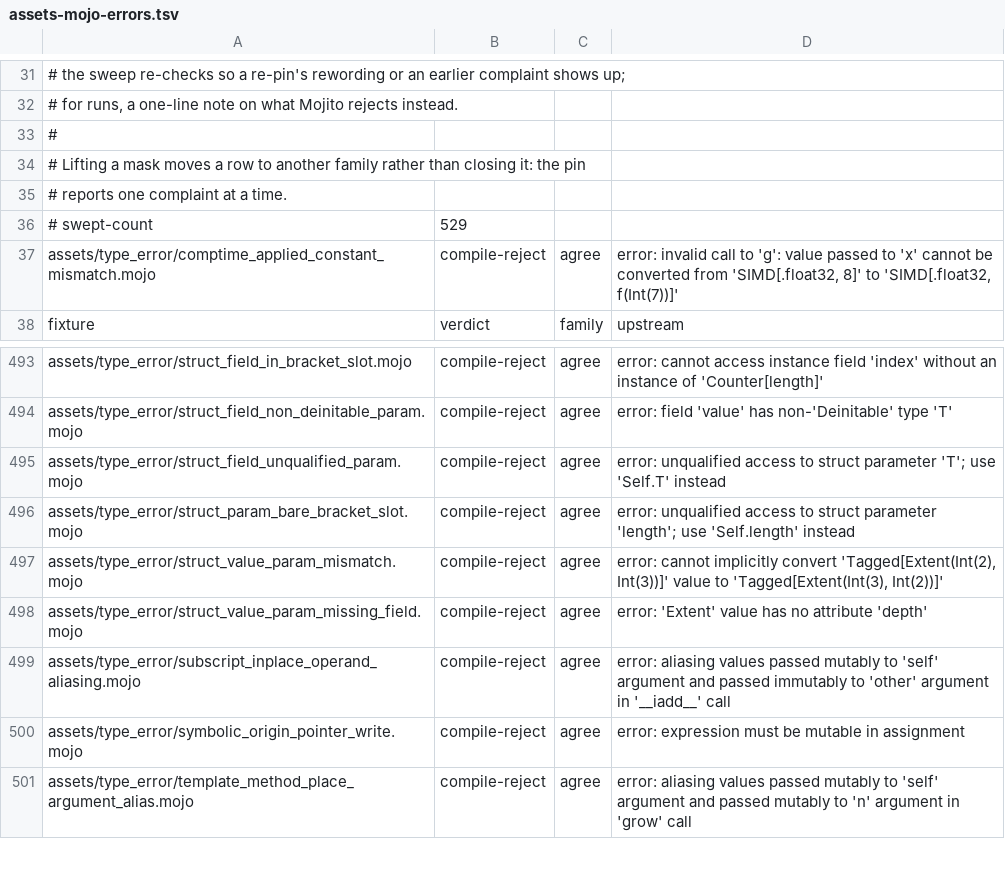
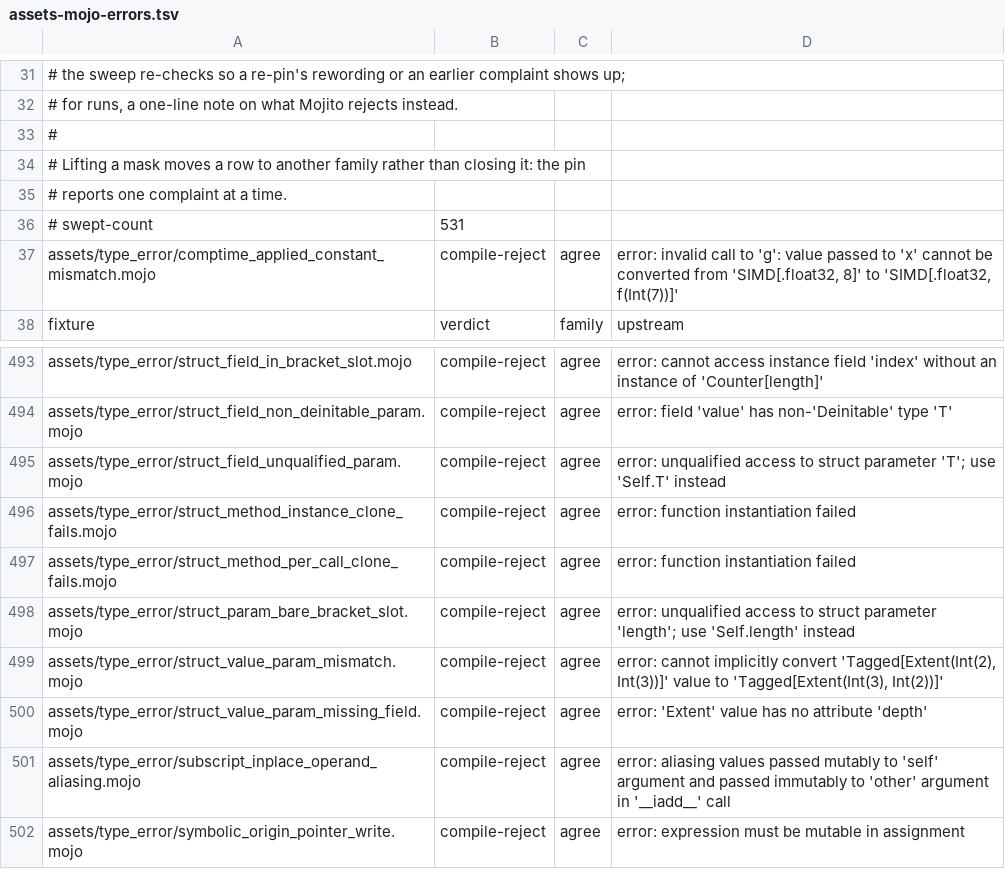
Before and after one commit to bpr/mojito, a TSV file: conformance/assets-mojo-errors.tsv, drawn as a sheet; only a part is shown, gaps mark what is left out; the shorter side is filled out with more unchanged rows.

Commit message:
A struct method whose instance or per-call clone fails to elaborate is now minted with a body that records the failure, and the elaborator below MIR reports it as a failed function instantiation where a reachable call needs that instance, as at the pin. It previously fell back to the template's trap and stopped at run time with "unspecialized type-keyed method".

```diff
--- a/conformance/assets-mojo-errors.tsv
+++ b/conformance/assets-mojo-errors.tsv
@@ -35,3 +35,3 @@
 # reports one complaint at a time.
-# swept-count	529
+# swept-count	531
 assets/type_error/comptime_applied_constant_mismatch.mojo	compile-reject	agree	error: invalid call to 'g': value passed to 'x' cannot be converted from 'SIMD[.float32, 8]' to 'SIMD[.float32, f(Int(7))]'
@@ -495,2 +495,4 @@ assets/type_error/struct_field_non_deinitable_param.mojo	compile-reject	agree	er
 assets/type_error/struct_field_unqualified_param.mojo	compile-reject	agree	error: unqualified access to struct parameter 'T'; use 'Self.T' instead
+assets/type_error/struct_method_instance_clone_fails.mojo	compile-reject	agree	error: function instantiation failed
+assets/type_error/struct_method_per_call_clone_fails.mojo	compile-reject	agree	error: function instantiation failed
 assets/type_error/struct_param_bare_bracket_slot.mojo	compile-reject	agree	error: unqualified access to struct parameter 'length'; use 'Self.length' instead
```
Also changed, not shown: conformance/assets-mojo-rejects.tsv, conformance/pliron-parity.tsv, 24 other files.
